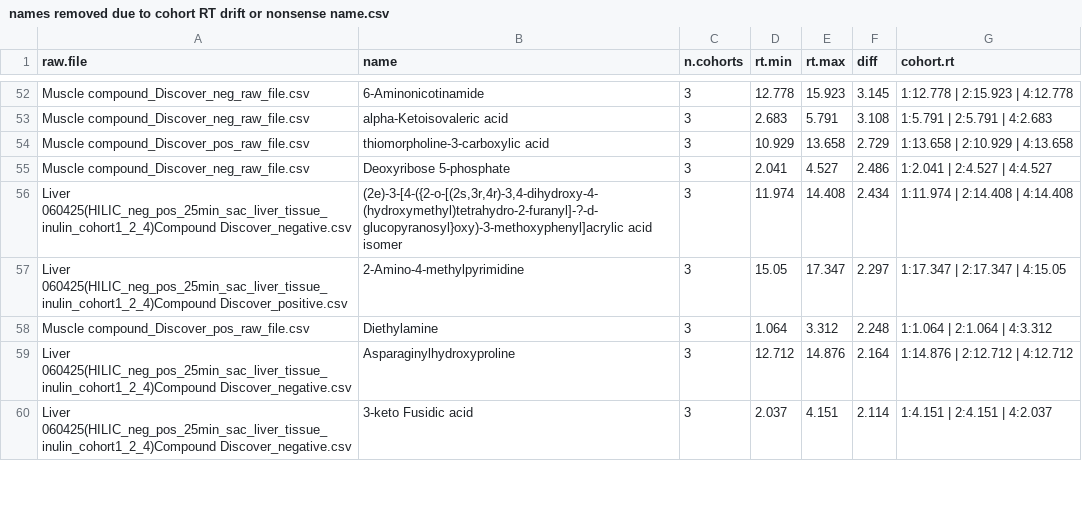
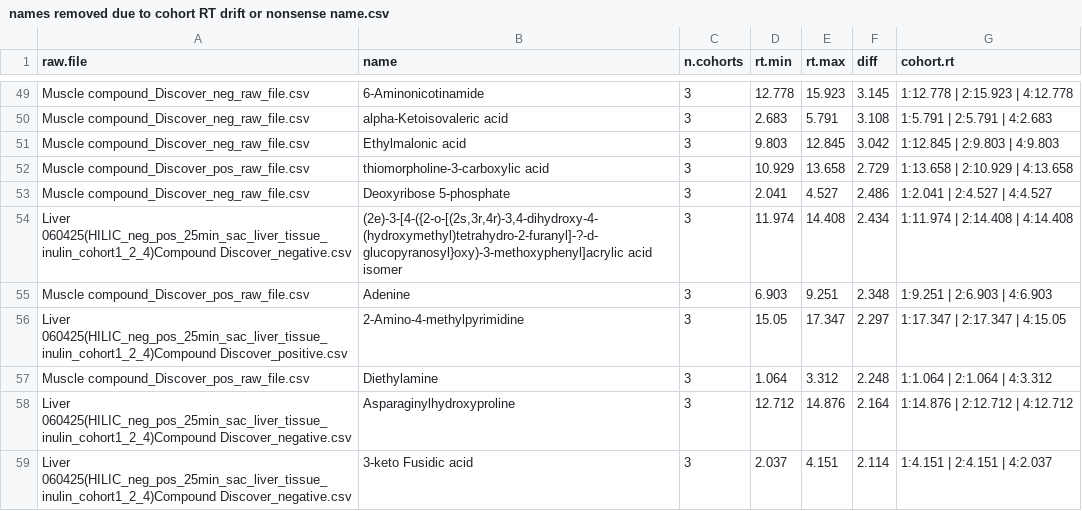
Before and after one commit to itamburi/inulin-aging, a CSV file: Metabolomics/data/processed/ion counts/names removed due to cohort RT drift or nonsense name.csv, drawn as a sheet; only a part is shown, gaps mark what is left out; the diff covers the shown part only; the diff names each change by its address in the sheet, - before the commit and + after, or states it on an @@ line.

Commit message:
processed liver and muscle CD data through pipeline

```diff
--- a/Metabolomics/data/processed/ion counts/names removed due to cohort RT drift or nonsense name.csv
+++ b/Metabolomics/data/processed/ion counts/names removed due to cohort RT drift or nonsense name.csv
+row 51: Muscle compound_Discover_neg_raw_file.csv | Ethylmalonic acid | 3 | 9.803 | 12.845 | 3.042 | 1:12.845 | 2:9.803 | 4:9.803
+row 55: Muscle compound_Discover_pos_raw_file.csv | Adenine | 3 | 6.903 | 9.251 | 2.348 | 1:9.251 | 2:6.903 | 4:6.903
```
Also changed, not shown: 7 added rows and 6 removed rows elsewhere in this file, 18 other files.
